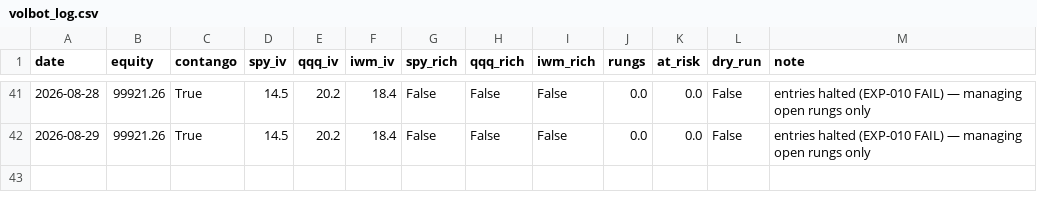
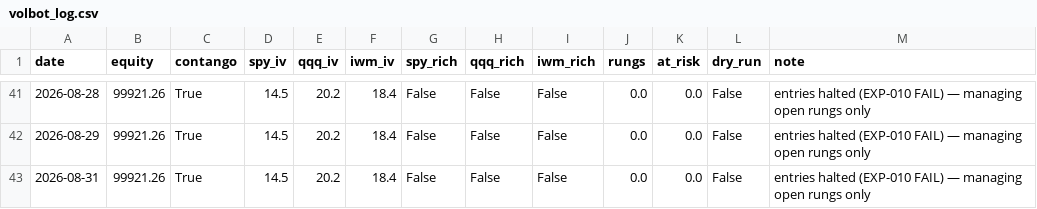
Before and after one commit to Tyler-Morton/BeatTheComp, a CSV file: volbot/volbot_log.csv, drawn as a sheet; only a part is shown, gaps mark what is left out.

```diff
--- a/volbot/volbot_log.csv
+++ b/volbot/volbot_log.csv
@@ -42 +42,2 @@ date,equity,contango,spy_iv,qqq_iv,iwm_iv,spy_rich,qqq_rich,iwm_rich,rungs,at_ri
 2026-08-29,99921.26,True,14.5,20.2,18.4,False,False,False,0.0,0.0,False,entries halted (EXP-010 FAIL) — managing open rungs only
+2026-08-31,99921.26,True,14.5,20.2,18.4,False,False,False,0.0,0.0,False,entries halted (EXP-010 FAIL) — managing open rungs only
```
